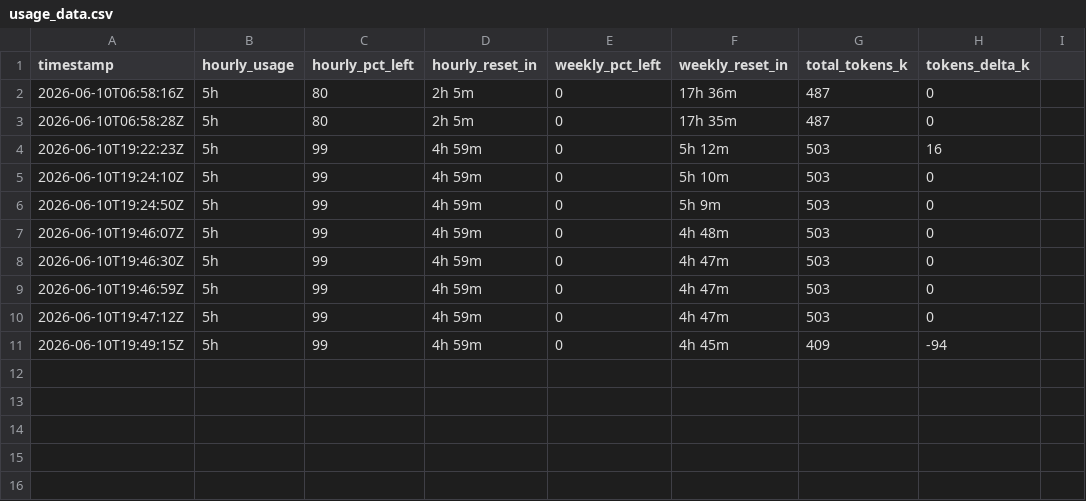
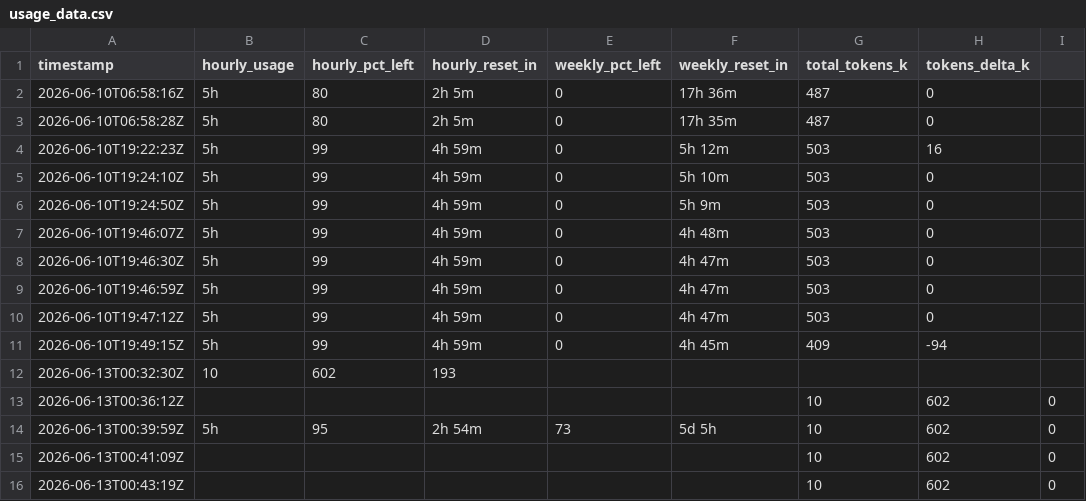
Before and after one commit to craftpip/paddock, a CSV file: usage_data.csv, drawn as a sheet; the diff names each change by its address in the sheet, - before the commit and + after, or states it on an @@ line.

Commit message:
fix: update record-usage.sh for openclaw v2026.6.1

```diff
--- a/usage_data.csv
+++ b/usage_data.csv
+row 12: 2026-06-13T00:32:30Z | 10 | 602 | 193
+row 13: 2026-06-13T00:36:12Z |  |  |  |  |  | 10 | 602 | 0
+row 14: 2026-06-13T00:39:59Z | 5h | 95 | 2h 54m | 73 | 5d 5h | 10 | 602 | 0
+row 15: 2026-06-13T00:41:09Z |  |  |  |  |  | 10 | 602 | 0
+row 16: 2026-06-13T00:43:19Z |  |  |  |  |  | 10 | 602 | 0
```
Also changed, not shown: 1 other file.
